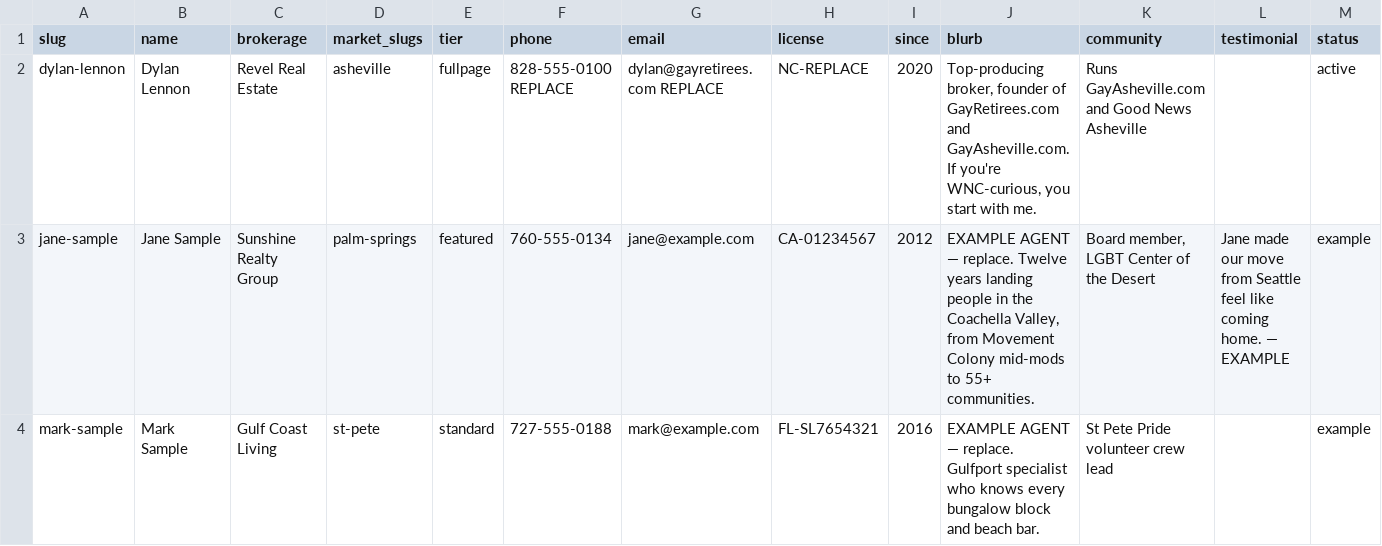
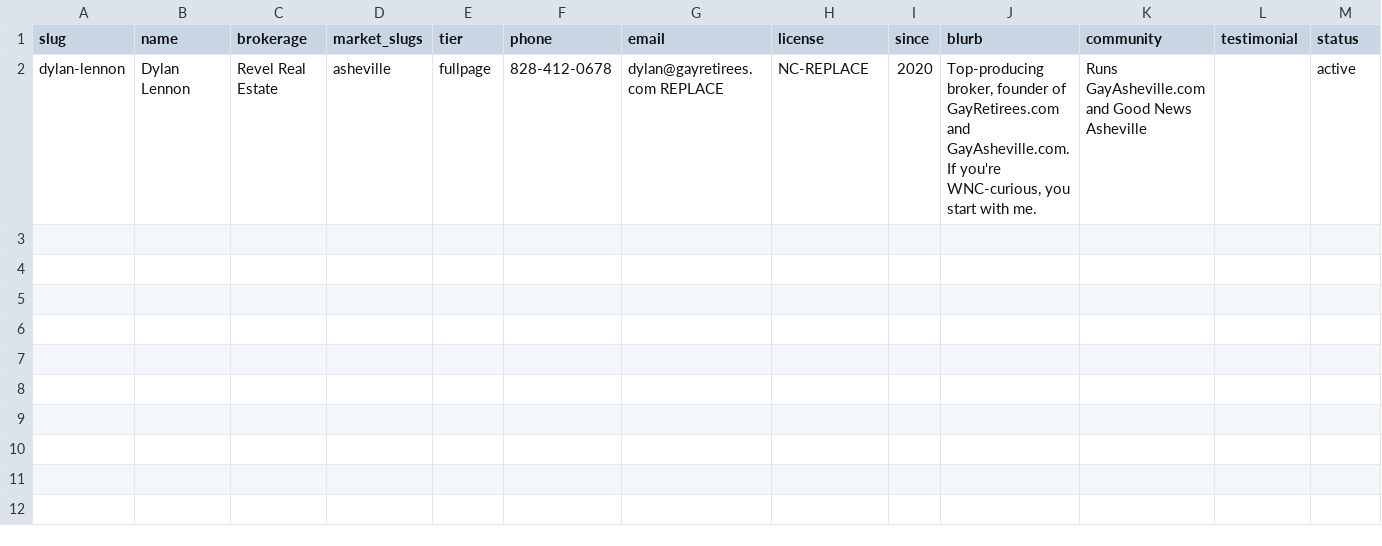
Before and after one commit to dylanjlennon/gayretirees.com-, a CSV file: data/agents.csv, drawn as a sheet.

```diff
--- a/data/agents.csv
+++ b/data/agents.csv
@@ -1,4 +1,2 @@
 slug,name,brokerage,market_slugs,tier,phone,email,license,since,blurb,community,testimonial,status
-dylan-lennon,Dylan Lennon,Revel Real Estate,asheville,fullpage,828-555-0100 REPLACE,dylan@gayretirees.com REPLACE,NC-REPLACE,2020,"Top-producing broker, founder of GayRetirees.com and GayAsheville.com. If you're WNC-curious, you start with me.","Runs GayAsheville.com and Good News Asheville","",active
-jane-sample,Jane Sample,Sunshine Realty Group,palm-springs,featured,760-555-0134,jane@example.com,CA-01234567,2012,"EXAMPLE AGENT — replace. Twelve years landing people in the Coachella Valley, from Movement Colony mid-mods to 55+ communities.","Board member, LGBT Center of the Desert","Jane made our move from Seattle feel like coming home. — EXAMPLE",example
-mark-sample,Mark Sample,Gulf Coast Living,st-pete,standard,727-555-0188,mark@example.com,FL-SL7654321,2016,"EXAMPLE AGENT — replace. Gulfport specialist who knows every bungalow block and beach bar.","St Pete Pride volunteer crew lead","",example
+dylan-lennon,Dylan Lennon,Revel Real Estate,asheville,fullpage,828-412-0678,dylan@gayretirees.com REPLACE,NC-REPLACE,2020,"Top-producing broker, founder of GayRetirees.com and GayAsheville.com. If you're WNC-curious, you start with me.","Runs GayAsheville.com and Good News Asheville","",active
```
Also changed, not shown: data/cities.csv, 4 other files.
